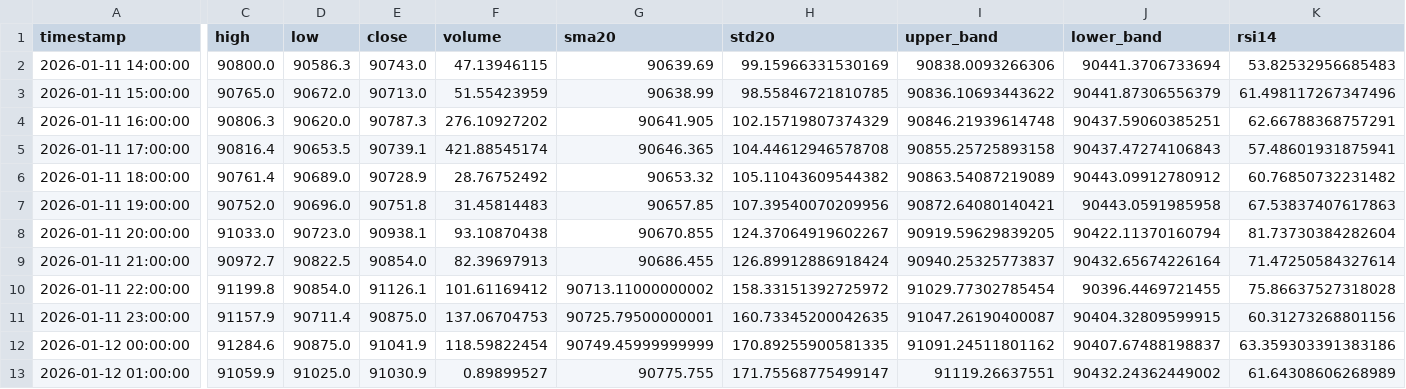
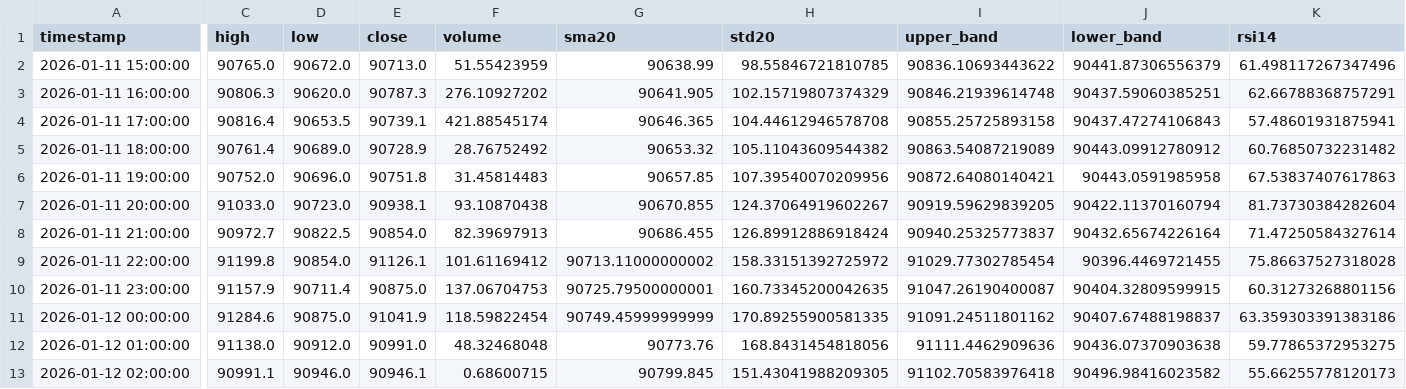
Before and after one commit to ha0zh/btc-db-v3-cron, a CSV file: backtest_results/indicators.csv, drawn as a sheet; only a part is shown, gaps mark what is left out; removed rows and columns are numbered as before the commit, all else as after; rows hold the shown columns only; the diff covers the shown part only; the diff names each change by its address in the sheet, - before the commit and + after, or states it on an @@ line.

```diff
--- a/backtest_results/indicators.csv
+++ b/backtest_results/indicators.csv
-row 2: 2026-01-11 14:00:00 | 90800.0 | 90586.3 | 90743.0 | 47.13946115 | 90639.69 | 99.15966331530169 | 90838.0093266306 | 90441.3706733694 | 53.82532956685483
-C12 (high): 91059.9
+C12 (high): 91138.0
-D12 (low): 91025.0
+D12 (low): 90912.0
-E12 (close): 91030.9
+E12 (close): 90991.0
-F12 (volume): 0.89899527
+F12 (volume): 48.32468048
-G12 (sma20): 90775.755
+G12 (sma20): 90773.76
-H12 (std20): 171.75568775499147
+H12 (std20): 168.8431454818056
-I12 (upper_band): 91119.26637551
+I12 (upper_band): 91111.4462909636
-J12 (lower_band): 90432.24362449002
+J12 (lower_band): 90436.07370903638
-K12 (rsi14): 61.64308606268989
+K12 (rsi14): 59.77865372953275
+row 13: 2026-01-12 02:00:00 | 90991.1 | 90946.0 | 90946.1 | 0.68600715 | 90799.845 | 151.43041988209305 | 91102.70583976418 | 90496.98416023582 | 55.66255778120173
```
Also changed, not shown: 1 edited cell elsewhere in this file, backtest_results/conditions.csv, 4 other files.
